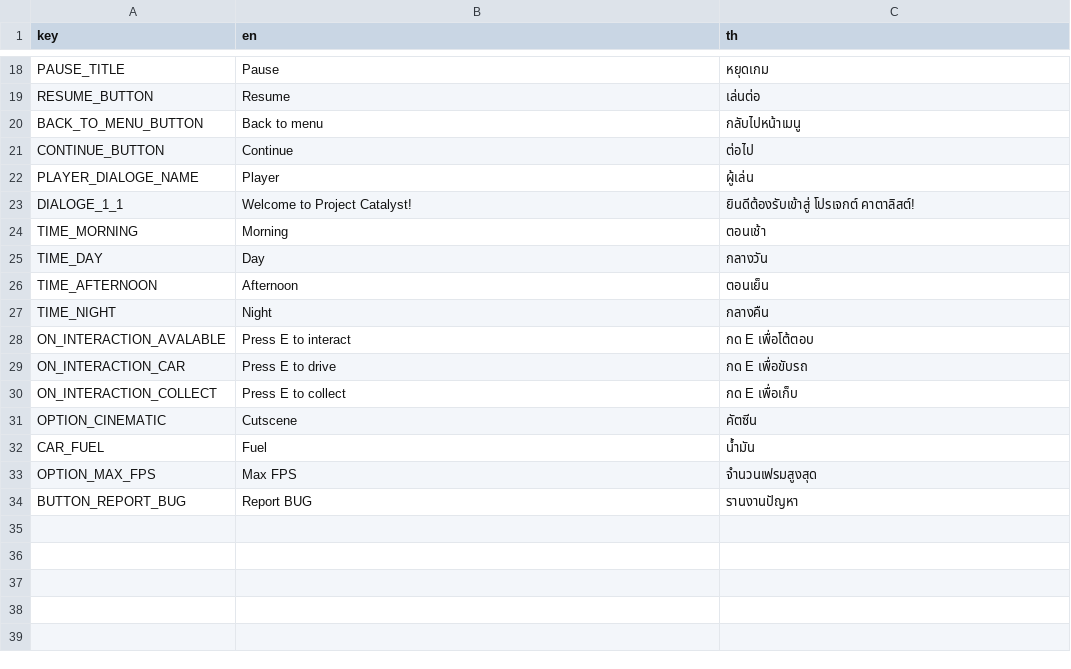
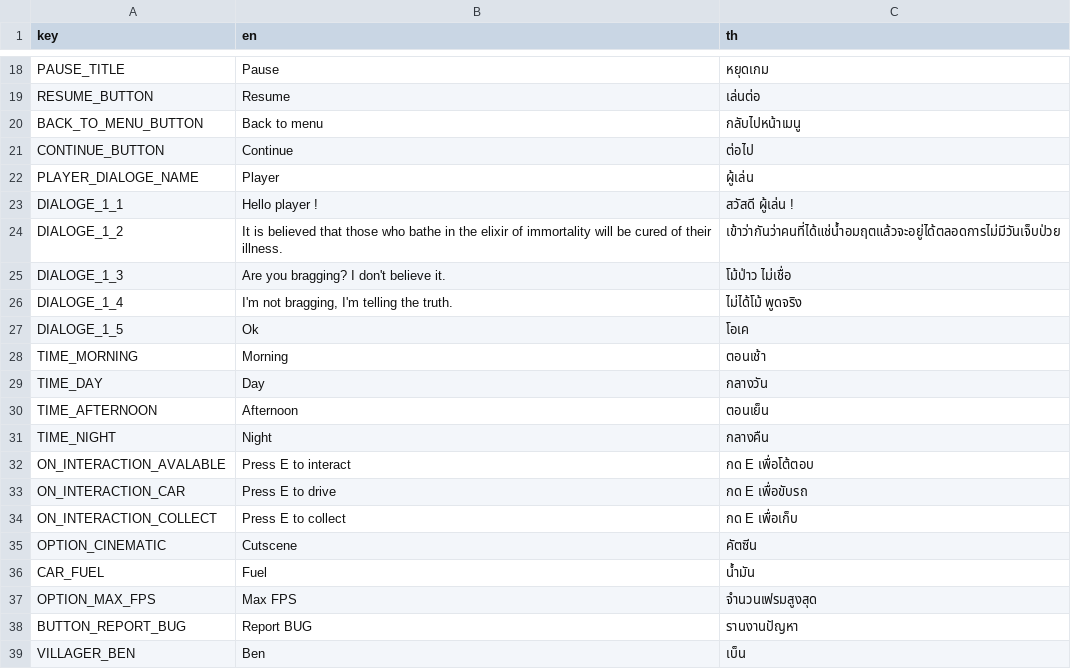
Before and after one commit to FujaTyping/Tafiya-Tare, a CSV file: I18N/i18n.csv, drawn as a sheet; only a part is shown, gaps mark what is left out.

Commit message:
Add villager

```diff
--- a/I18N/i18n.csv
+++ b/I18N/i18n.csv
@@ -22,3 +22,7 @@ CONTINUE_BUTTON,Continue,ต่อไป
 PLAYER_DIALOGE_NAME,Player,ผู้เล่น
-DIALOGE_1_1,Welcome to Project Catalyst!,ยินดีต้องรับเข้าสู่ โปรเจกต์ คาตาลิสต์!
+DIALOGE_1_1,Hello player !,สวัสดี ผู้เล่น !
+DIALOGE_1_2,It is believed that those who bathe in the elixir of immortality will be cured of their illness.,เข้าว่ากันว่าคนที่ได้แช่น้ำอมฤตแล้วจะอยู่ได้ตลอดการไม่มีวันเจ็บป่วย
+DIALOGE_1_3,Are you bragging? I don't believe it.,โม้ป่าว ไม่เชื่อ
+DIALOGE_1_4,"I'm not bragging, I'm telling the truth.",ไม่ได้โม้ พูดจริง
+DIALOGE_1_5,Ok,โอเค
 TIME_MORNING,Morning,ตอนเช้า
@@ -34 +38,2 @@ OPTION_MAX_FPS,Max FPS,จำนวนเฟรมสูงสุด
 BUTTON_REPORT_BUG,Report BUG,รานงานปัญหา
+VILLAGER_BEN,Ben,เบ็น
```
Also changed, not shown: 6 other files.
